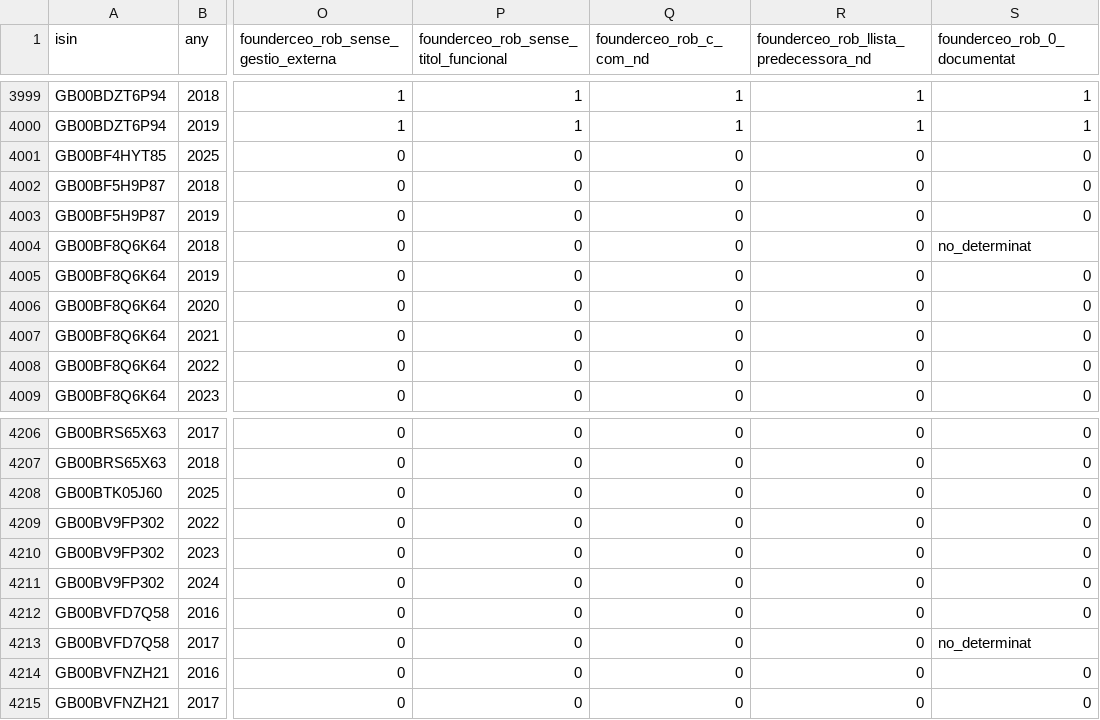
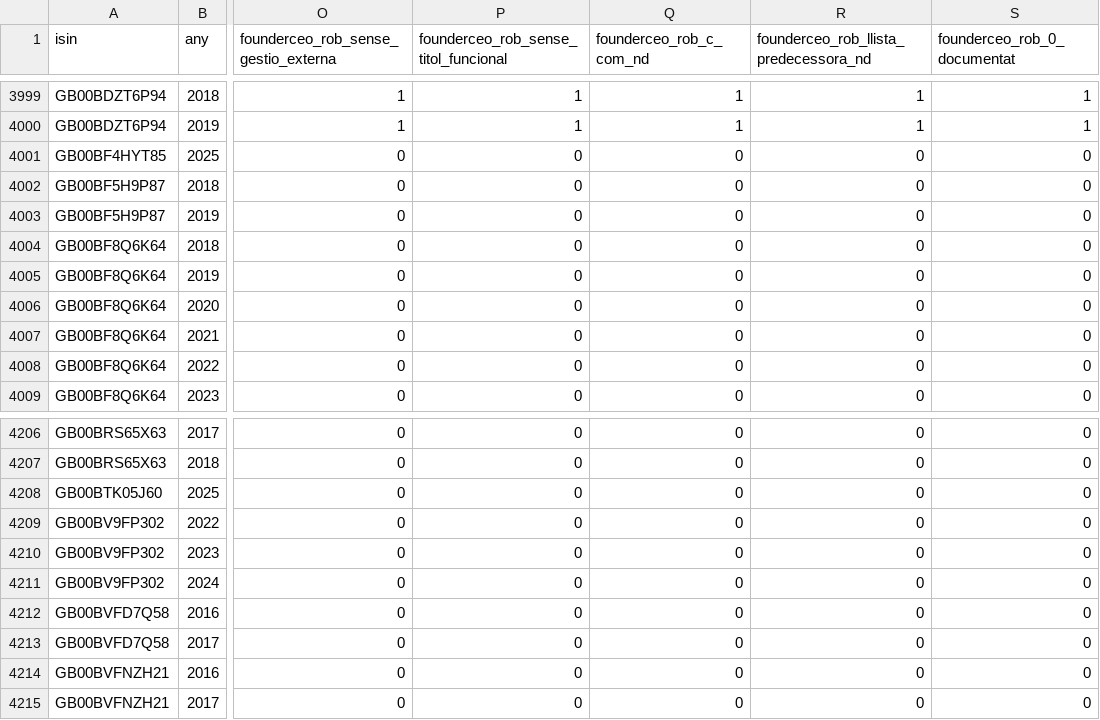
Before and after one commit to jmasoribas-max/base-fundadors-ceo-stoxx600, a CSV file: estat/robusteses.csv, drawn as a sheet; only a part is shown, gaps mark what is left out; the diff names each change by its address in the sheet, - before the commit and + after, or states it on an @@ line.

```diff
--- a/estat/robusteses.csv
+++ b/estat/robusteses.csv
-S4004 (founderceo_rob_0_documentat): no_determinat
+S4004 (founderceo_rob_0_documentat): 0
-S4213 (founderceo_rob_0_documentat): no_determinat
+S4213 (founderceo_rob_0_documentat): 0
```
Also changed, not shown: MANIFEST_SHA256.csv, 11 other files.
